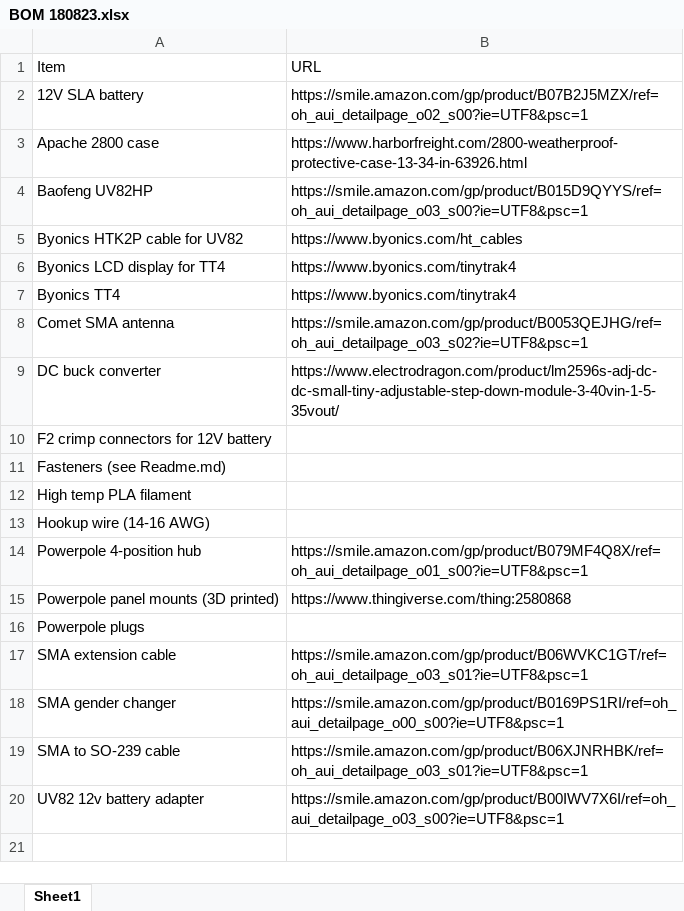
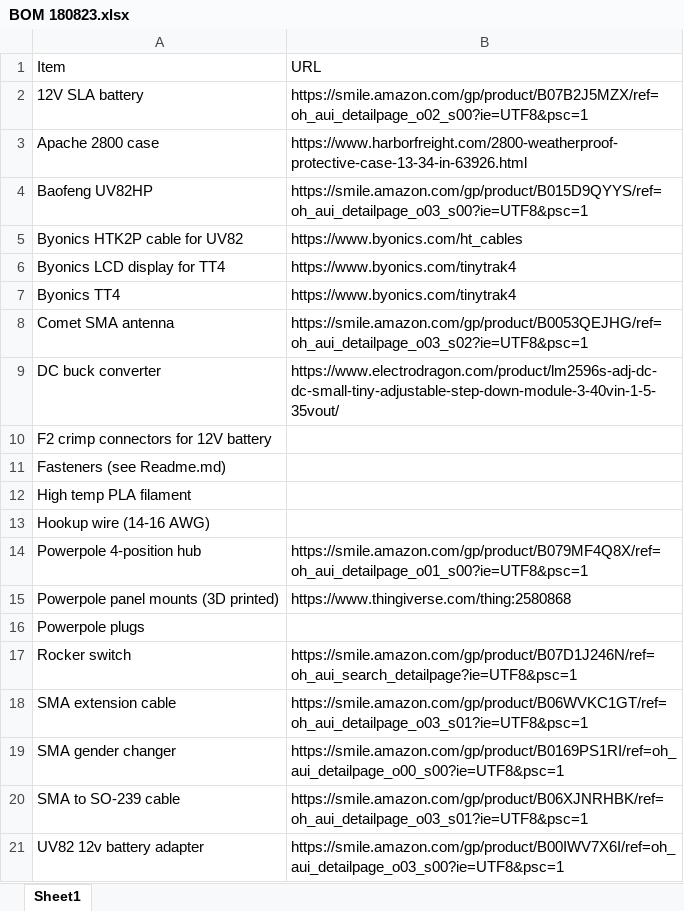
Before and after one commit to Rom3oDelta7/APRS-Mobile-Digipeater, an Excel workbook: BOM 180823.xlsx, sheet Sheet1, drawn as a sheet; values as stored, in another font and other column widths than the file's, no borders; table styles not drawn; the diff names each change by its address in the sheet, - before the commit and + after, or states it on an @@ line.

Commit message:
Add rocker switch to BOM

```diff
--- a/BOM 180823.xlsx (sheet Sheet1)
+++ b/BOM 180823.xlsx (sheet Sheet1)
+row 17: Rocker switch | https://smile.amazon.com/gp/product/B07D1J246N/ref=oh_aui_search_detailpage?ie=UTF8&psc=1
```
